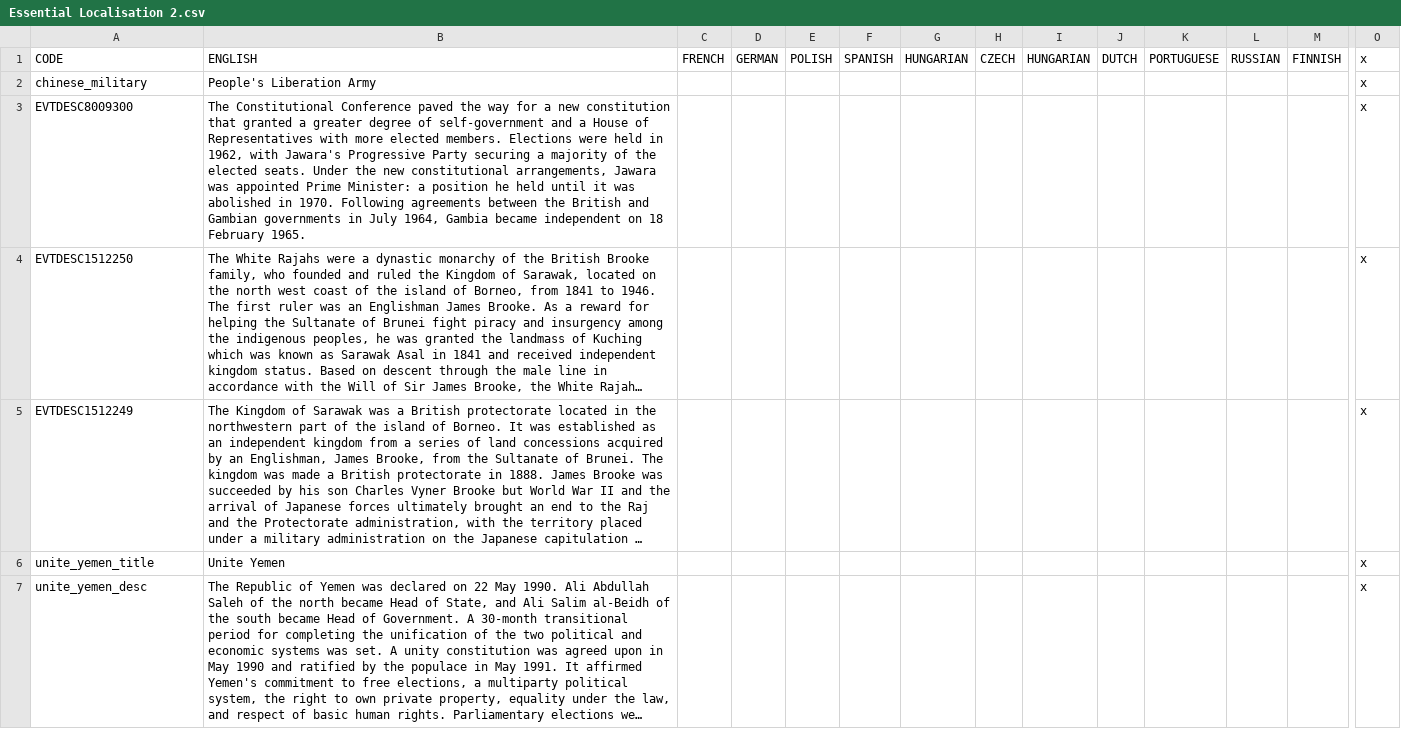
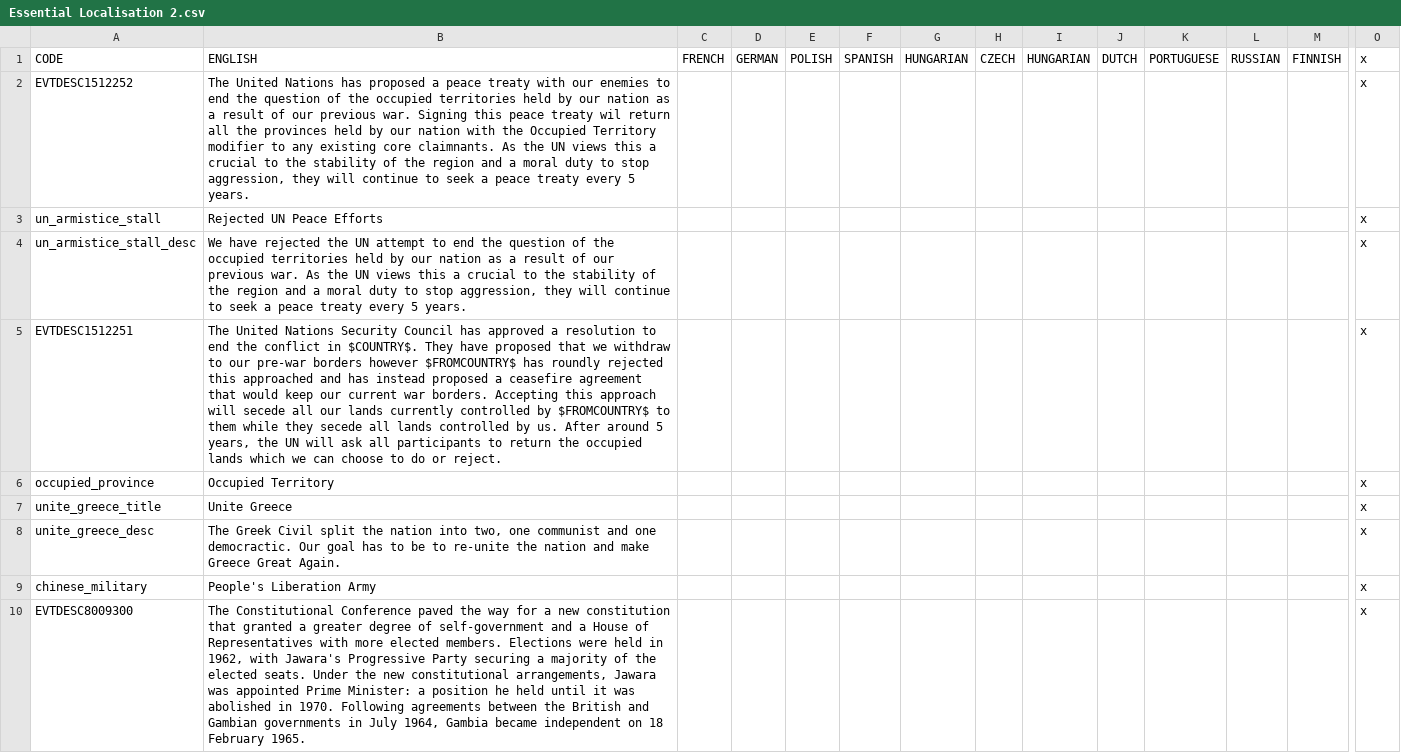
Before and after one commit to settintotrieste/Victoria-2-Cold-War-Enhancement-Mod-CWE, a CSV file: CWE/localisation/Essential Localisation 2.csv, drawn as a sheet; only a part is shown, gaps mark what is left out; the shorter side is filled out with more unchanged rows; long unchanged cells end in …; rows hold the shown columns only; the diff names each change by its address in the sheet, - before the commit and + after, or states it on an @@ line.

Commit message:
UN Armistice Enhancement
UN armstices can now lead to 3 outcomes, withdrawal to pre-war borders, consolidation to the battlelines, continuation of the war.

```diff
--- a/CWE/localisation/Essential Localisation 2.csv
+++ b/CWE/localisation/Essential Localisation 2.csv
+row 2: EVTDESC1512252 | The United Nations has proposed a peace treaty with our enemies to end the question of the occupied territories held by our nation as a result of our previous war. Signing this peace treaty wil return all the provinces held by our nation with the Occupied Territory modifier to any existing core claimnants. As the UN views this a crucial to the stability of the region and a moral duty to stop aggression, they will continue to seek a peace treaty every 5 years. |  |  |  |  |  |  |  |  |  |  |  | x
+row 3: un_armistice_stall | Rejected UN Peace Efforts |  |  |  |  |  |  |  |  |  |  |  | x
+row 4: un_armistice_stall_desc | We have rejected the UN attempt to end the question of the occupied territories held by our nation as a result of our previous war. As the UN views this a crucial to the stability of the region and a moral duty to stop aggression, they will continue to seek a peace treaty every 5 years. |  |  |  |  |  |  |  |  |  |  |  | x
+row 5: EVTDESC1512251 | The United Nations Security Council has approved a resolution to end the conflict in $COUNTRY$. They have proposed that we withdraw to our pre-war borders however $FROMCOUNTRY$ has roundly rejected this approached and has instead proposed a ceasefire agreement that would keep our current war borders. Accepting this approach will secede all our lands currently controlled by $FROMCOUNTRY$ to them while they secede all lands controlled by us. After around 5 years, the UN will ask all participants to return the occupied lands which we can choose to do or reject. |  |  |  |  |  |  |  |  |  |  |  | x
+row 6: occupied_province | Occupied Territory |  |  |  |  |  |  |  |  |  |  |  | x
+row 7: unite_greece_title | Unite Greece |  |  |  |  |  |  |  |  |  |  |  | x
+row 8: unite_greece_desc | The Greek Civil split the nation into two, one communist and one democractic. Our goal has to be to re-unite the nation and make Greece Great Again. |  |  |  |  |  |  |  |  |  |  |  | x
```
Also changed, not shown: 17 other files.
